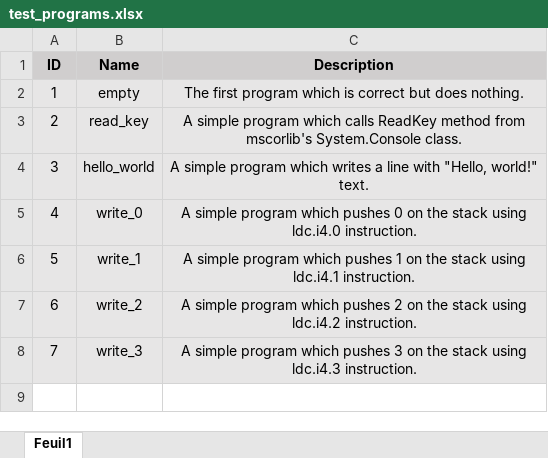
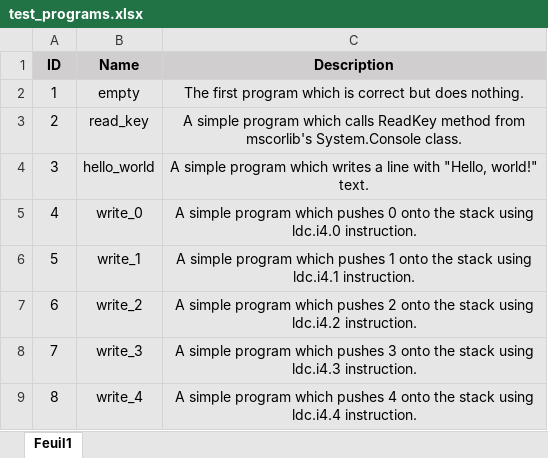
Before and after one commit to PlumpMath/CILantro, an Excel workbook: docs/test_programs.xlsx, sheet Feuil1, drawn as a sheet; values as stored, in another font and other column widths than the file's, no borders; the diff names each change by its address in the sheet, - before the commit and + after, or states it on an @@ line.

Commit message:
Program 8.

```diff
--- a/docs/test_programs.xlsx (sheet Feuil1)
+++ b/docs/test_programs.xlsx (sheet Feuil1)
-C5 (Description): …pushes 0 on the stack…
+C5 (Description): …pushes 0 onto the stack…
-C6 (Description): …pushes 1 on the stack…
+C6 (Description): …pushes 1 onto the stack…
-C7 (Description): …pushes 2 on the stack…
+C7 (Description): …pushes 2 onto the stack…
-C8 (Description): …pushes 3 on the stack…
+C8 (Description): …pushes 3 onto the stack…
+row 9: 8 | write_4 | A simple program which pushes 4 onto the stack using ldc.i4.4 instruction.
```
Also changed, not shown: 3 other files.
